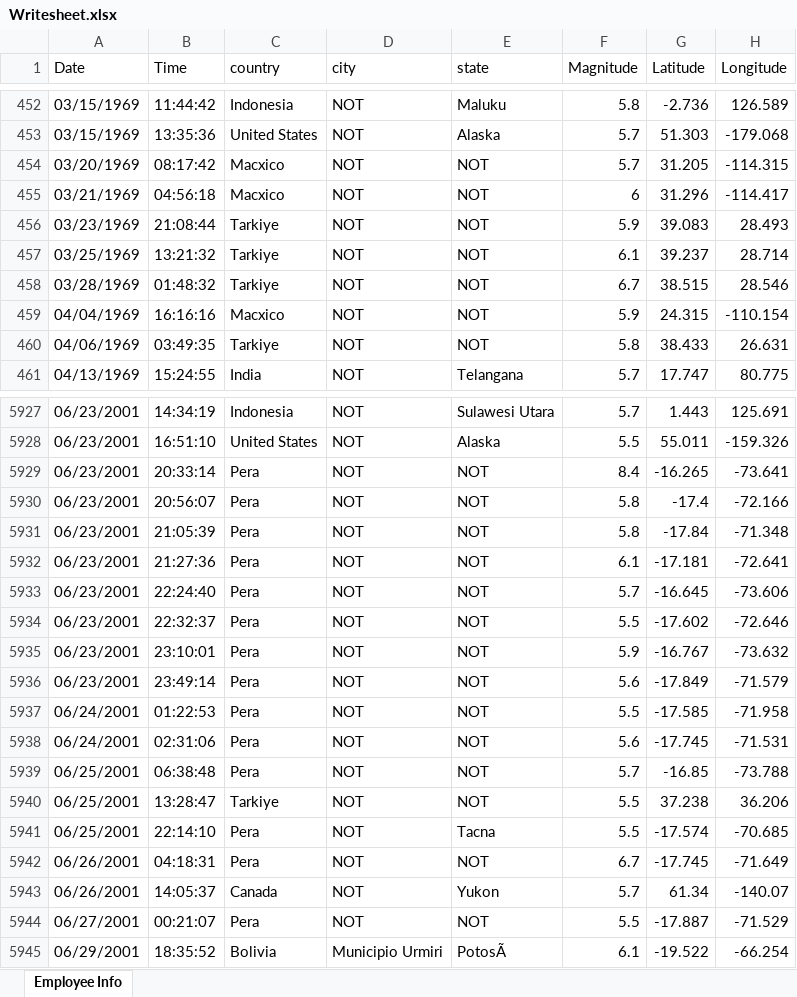
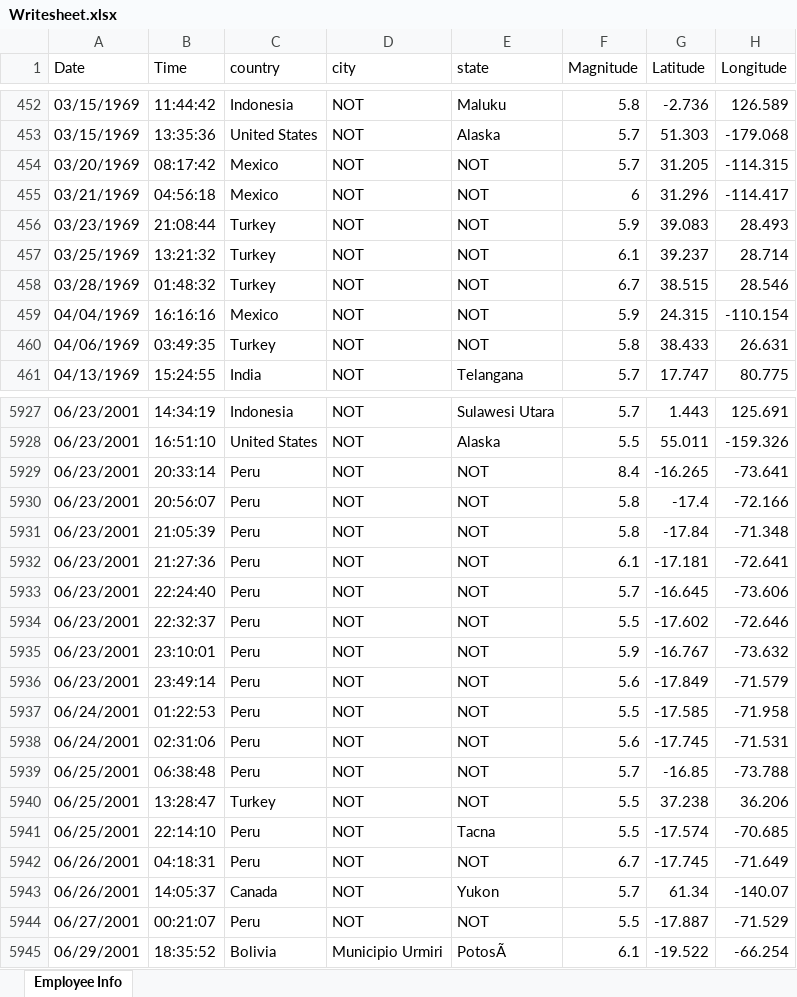
Before and after one commit to Abdul-Lahad/PBL_JAVA_PROJECT, an Excel workbook: Writesheet.xlsx, sheet Employee Info, drawn as a sheet; only a part is shown, gaps mark what is left out; values as stored, in another font and other column widths than the file's, no borders; the diff covers the shown part only; the diff names each change by its address in the sheet, - before the commit and + after, or states it on an @@ line.

```diff
--- a/Writesheet.xlsx (sheet Employee Info)
+++ b/Writesheet.xlsx (sheet Employee Info)
-C454:C455 (country): Macxico
+C454:C455 (country): Mexico
-C456:C458 (country): Tarkiye
+C456:C458 (country): Turkey
-C459 (country): Macxico
+C459 (country): Mexico
-C460 (country): Tarkiye
+C460 (country): Turkey
-C5929:C5939 (country): Pera
+C5929:C5939 (country): Peru
-C5940 (country): Tarkiye
+C5940 (country): Turkey
-C5941:C5942 (country): Pera
+C5941:C5942 (country): Peru
-C5944 (country): Pera
+C5944 (country): Peru
```
Also changed, not shown: 1 removed row and 811 edited cells elsewhere in this sheet, 6 other files.
